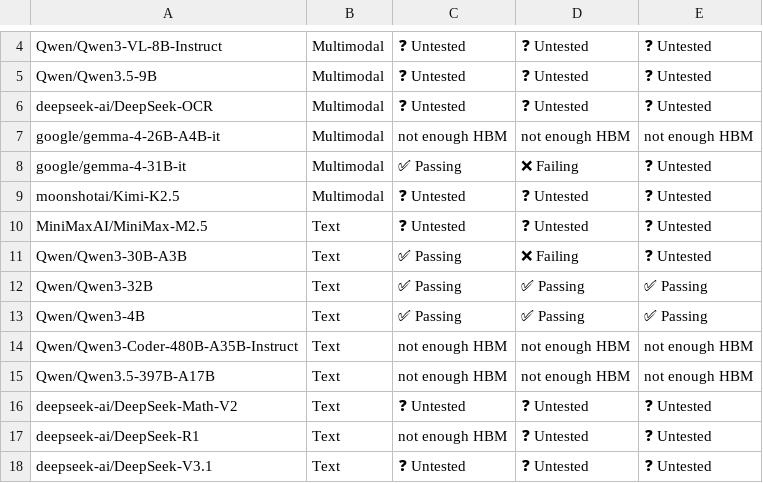
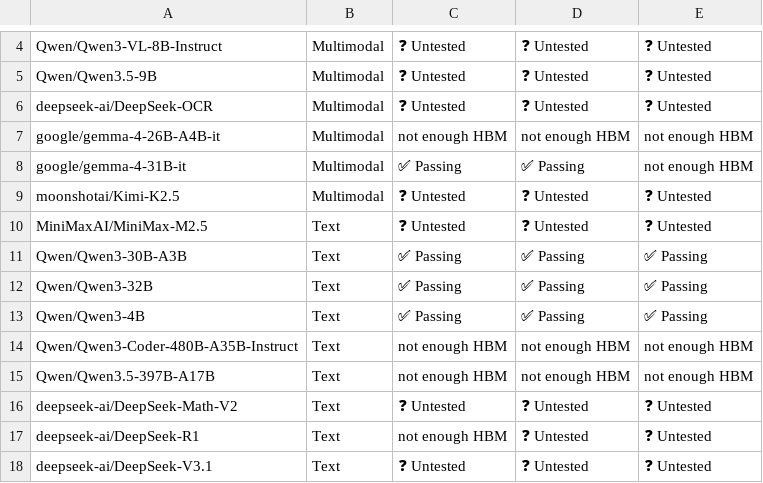
Before and after one commit to inkitori/claude-deepseek-v4, a CSV file: support_matrices/nightly/v6e/default/model_support_matrix.csv, drawn as a sheet; only a part is shown, gaps mark what is left out; the diff names each change by its address in the sheet, - before the commit and + after, or states it on an @@ line.

Commit message:
[skip ci] Update nightly support matrices (v6e/v7x)
Signed-off-by: Buildkite Bot <buildkite-bot@users.noreply.github.com>

```diff
--- a/support_matrices/nightly/v6e/default/model_support_matrix.csv
+++ b/support_matrices/nightly/v6e/default/model_support_matrix.csv
-D8: ❌ Failing
+D8: ✅ Passing
-E8: ❓ Untested
+E8: not enough HBM
-D11: ❌ Failing
+D11: ✅ Passing
-E11: ❓ Untested
+E11: ✅ Passing
```
Also changed, not shown: support_matrices/nightly/v7x/default/model_support_matrix.csv.
